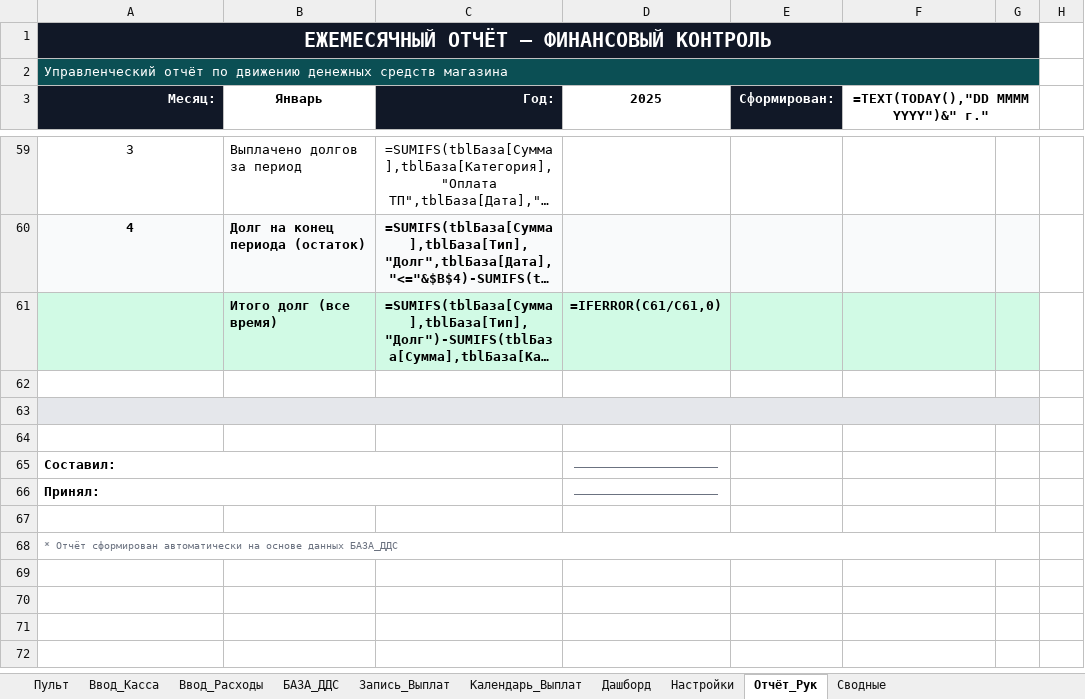
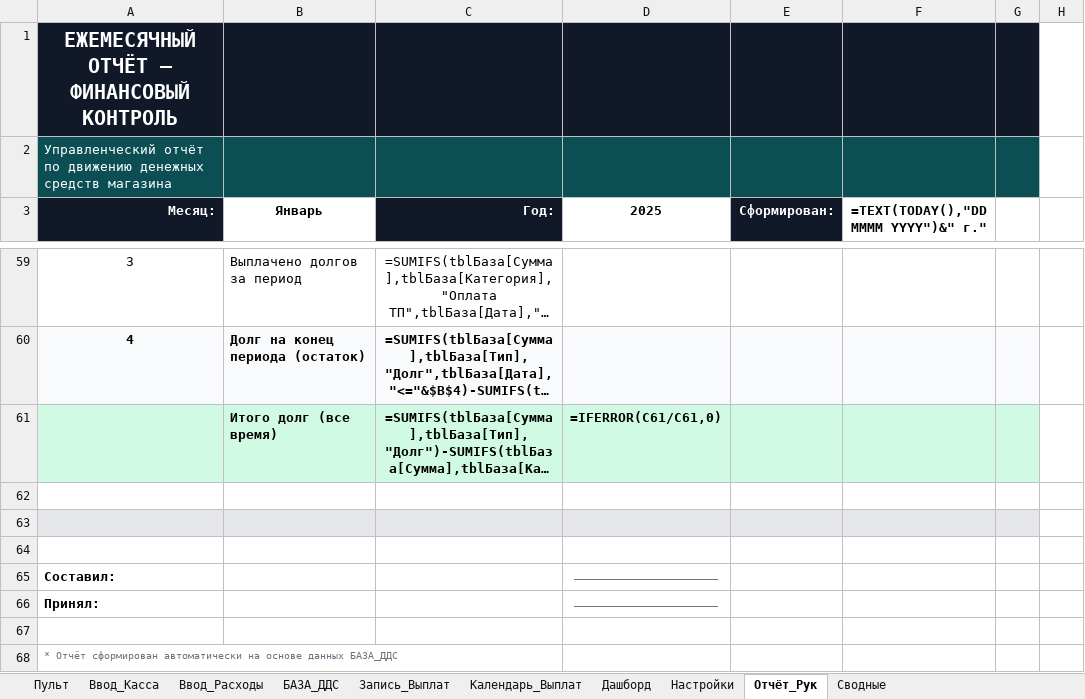
Before and after one commit to dexauron/Auron, an Excel workbook: ФИНАНСОВЫЙ_КОНТРОЛЬ.xlsx, sheet Отчёт_Рук, drawn as a sheet; only a part is shown, gaps mark what is left out; long unchanged cells end in …; values as stored, in another font and other column widths than the file's, no borders; formulas without a stored value are shown as written; the diff names each change by its address in the sheet, - before the commit and + after, or states it on an @@ line.

```diff
--- a/ФИНАНСОВЫЙ_КОНТРОЛЬ.xlsx (sheet Отчёт_Рук)
+++ b/ФИНАНСОВЫЙ_КОНТРОЛЬ.xlsx (sheet Отчёт_Рук)
-A1:G1 merged
-A2:G2 merged
-B2:G2 fill: none
+B2:G2 fill: #0B4F54
-F3:G3 merged
-A63:G63 merged
-B63:G63 fill: none
+B63:G63 fill: #E5E7EB
-A65:C65 merged
-A66:C66 merged
-A68:G68 merged
```
Also changed, not shown: sheet Дашборд, sheet Запись_Выплат, sheet Сводные, sheet Ввод_Расходы, sheet Календарь_Выплат, sheet Пульт, 1 other file.
